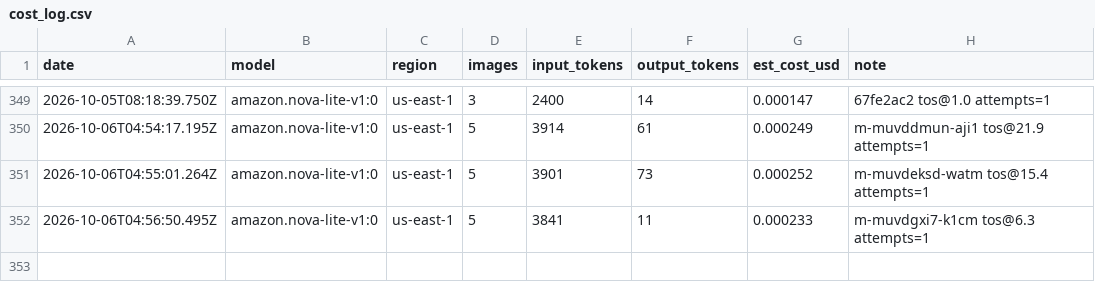
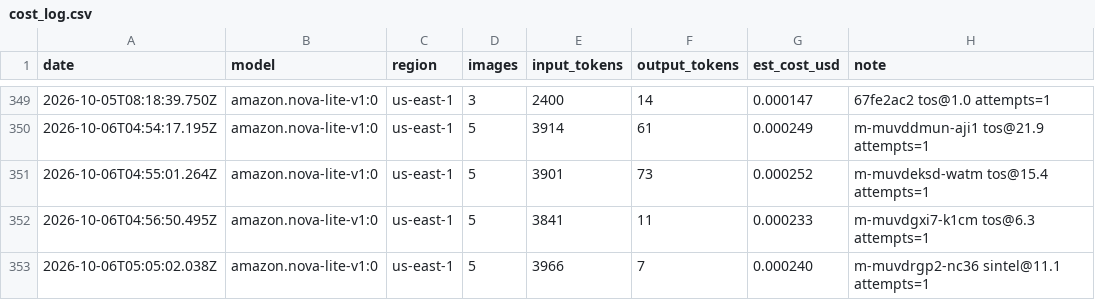
Before and after one commit to ActuallyAnson/moment, a CSV file: eval/cost_log.csv, drawn as a sheet; only a part is shown, gaps mark what is left out; the diff names each change by its address in the sheet, - before the commit and + after, or states it on an @@ line.

```diff
--- a/eval/cost_log.csv
+++ b/eval/cost_log.csv
+row 353: 2026-10-06T05:05:02.038Z | amazon.nova-lite-v1:0 | us-east-1 | 5 | 3966 | 7 | 0.000240 | m-muvdrgp2-nc36 sintel@11.1 attempts=1
```
Also changed, not shown: 26 other files.
